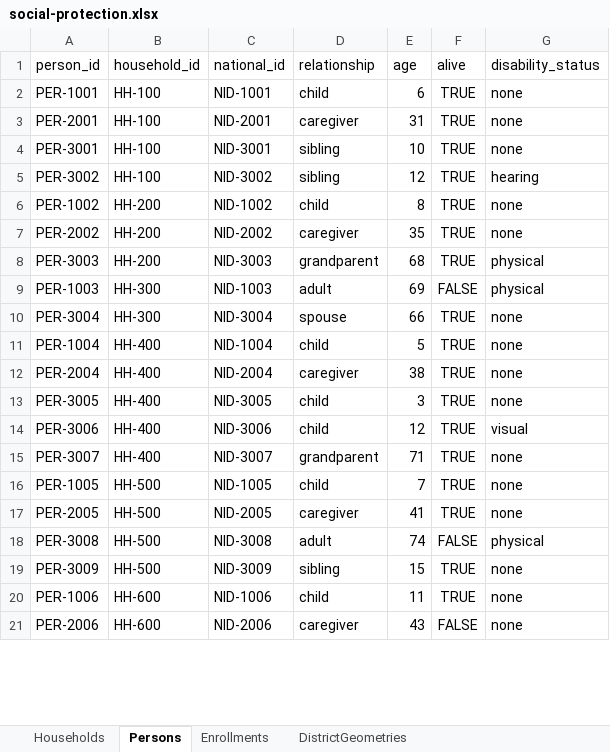
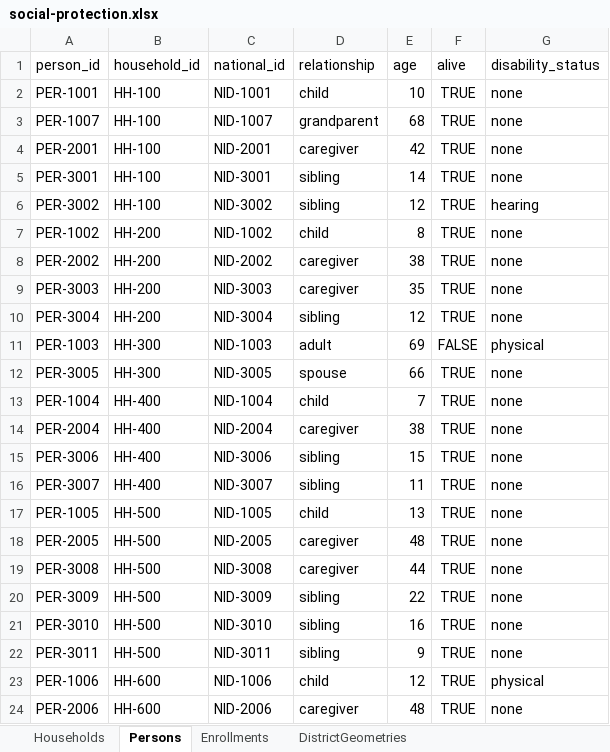
Before and after one commit to jeremi/registry-lab, an Excel workbook: data/social-protection/social-protection.xlsx, sheet Persons, drawn as a sheet; only a part is shown; values as stored, in another font and other column widths than the file's, no borders; removed rows and columns are numbered as before the commit, all else as after; the diff covers the shown part only; the diff names each change by its address in the sheet, - before the commit and + after, or states it on an @@ line.

```diff
--- a/data/social-protection/social-protection.xlsx (sheet Persons)
+++ b/data/social-protection/social-protection.xlsx (sheet Persons)
-E2 (age): 6
+E2 (age): 10
+row 3: PER-1007 | HH-100 | NID-1007 | grandparent | 68 | TRUE | none
-E4 (age): 31
+E4 (age): 42
-E5 (age): 10
+E5 (age): 14
-E8 (age): 35
+E8 (age): 38
-D9 (relationship): grandparent
+D9 (relationship): caregiver
-E9 (age): 68
+E9 (age): 35
-G9 (disability_status): physical
+G9 (disability_status): none
+row 10: PER-3004 | HH-200 | NID-3004 | sibling | 12 | TRUE | none
-A12 (person_id): PER-3004
+A12 (person_id): PER-3005
-C12 (national_id): NID-3004
+C12 (national_id): NID-3005
-E13 (age): 5
+E13 (age): 7
-row 13: PER-3005 | HH-400 | NID-3005 | child | 3 | TRUE | none
-D15 (relationship): child
+D15 (relationship): sibling
-E15 (age): 12
+E15 (age): 15
-G15 (disability_status): visual
+G15 (disability_status): none
-D16 (relationship): grandparent
+D16 (relationship): sibling
-E16 (age): 71
+E16 (age): 11
-E17 (age): 7
+E17 (age): 13
-E18 (age): 41
+E18 (age): 48
-D19 (relationship): adult
+D19 (relationship): caregiver
-E19 (age): 74
+E19 (age): 44
-F19 (alive): FALSE
+F19 (alive): TRUE
-G19 (disability_status): physical
+G19 (disability_status): none
-E20 (age): 15
+E20 (age): 22
+row 21: PER-3010 | HH-500 | NID-3010 | sibling | 16 | TRUE | none
+row 22: PER-3011 | HH-500 | NID-3011 | sibling | 9 | TRUE | none
-E23 (age): 11
+E23 (age): 12
-G23 (disability_status): none
+G23 (disability_status): physical
-E24 (age): 43
+E24 (age): 48
-F24 (alive): FALSE
+F24 (alive): TRUE
```
Also changed, not shown: 4 added rows, 3 removed rows and 16 edited cells elsewhere in this sheet, sheet Enrollments, sheet Households, 11 other files.
